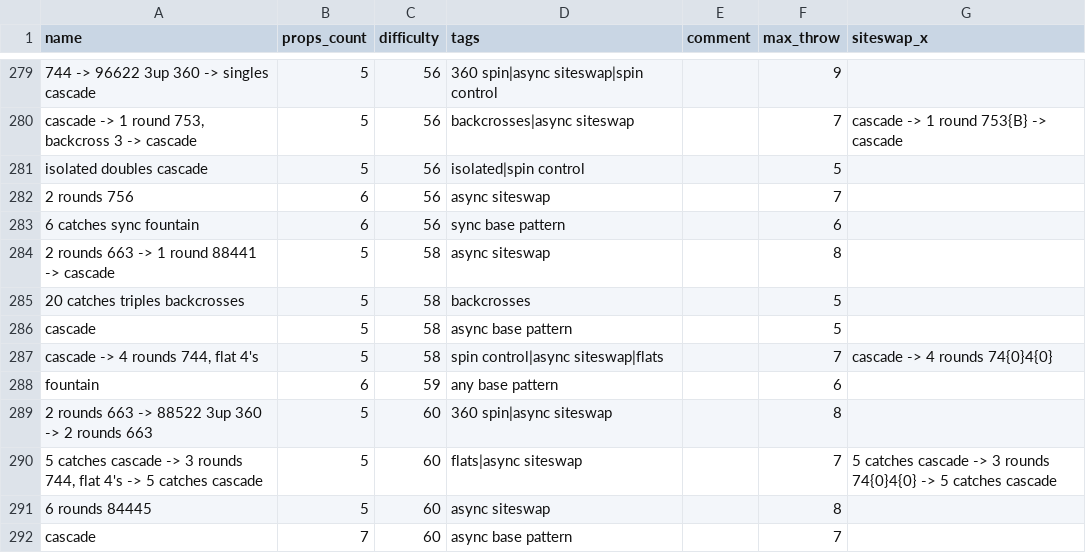
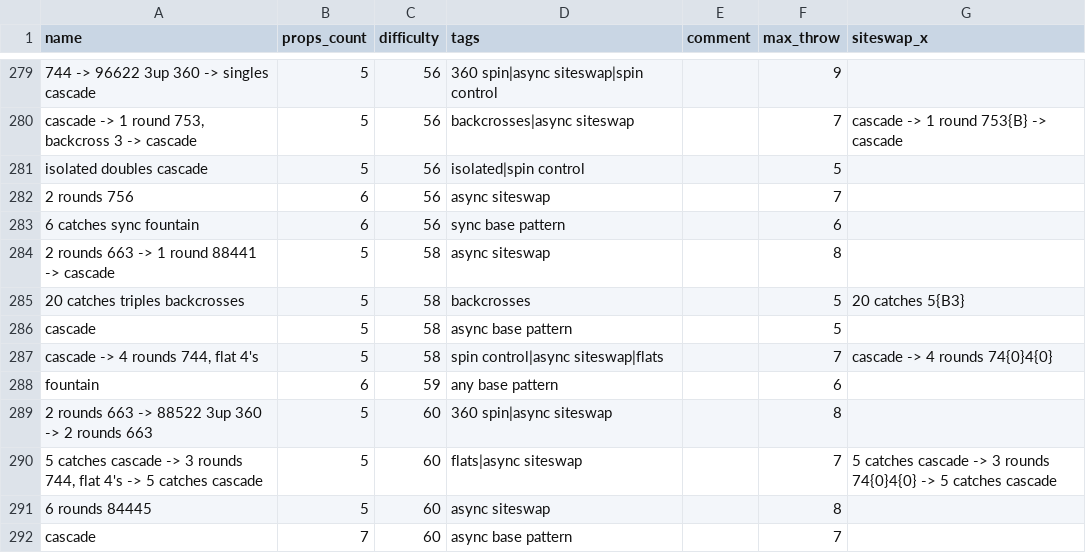
Before and after one commit to ofekraf/jugglefit_website, a CSV file: hardcoded_database/tricks/clubs.csv, drawn as a sheet; only a part is shown, gaps mark what is left out; the diff covers the shown part only.

Commit message:
Backcrosses only on odd throws, shoulders only on even; add siteswap-x
Rewrite or drop tricks that broke the parity rule, document it, and add

siteswap-x to 9 simple ball/club tricks.

```diff
--- a/hardcoded_database/tricks/clubs.csv
+++ b/hardcoded_database/tricks/clubs.csv
@@ -284,3 +284,3 @@ name,props_count,difficulty,tags,comment,max_throw,siteswap_x
 "2 rounds 663 -> 1 round 88441 -> cascade",5,58,"async siteswap",,8,
-"20 catches triples backcrosses",5,58,"backcrosses",,5,
+"20 catches triples backcrosses",5,58,"backcrosses",,5,"20 catches 5{B3}"
 "cascade",5,58,"async base pattern",,5,
```
Also changed, not shown: 2 added rows, 2 removed rows and 14 edited cells elsewhere in this file, hardcoded_database/tricks/balls.csv, 2 other files.
